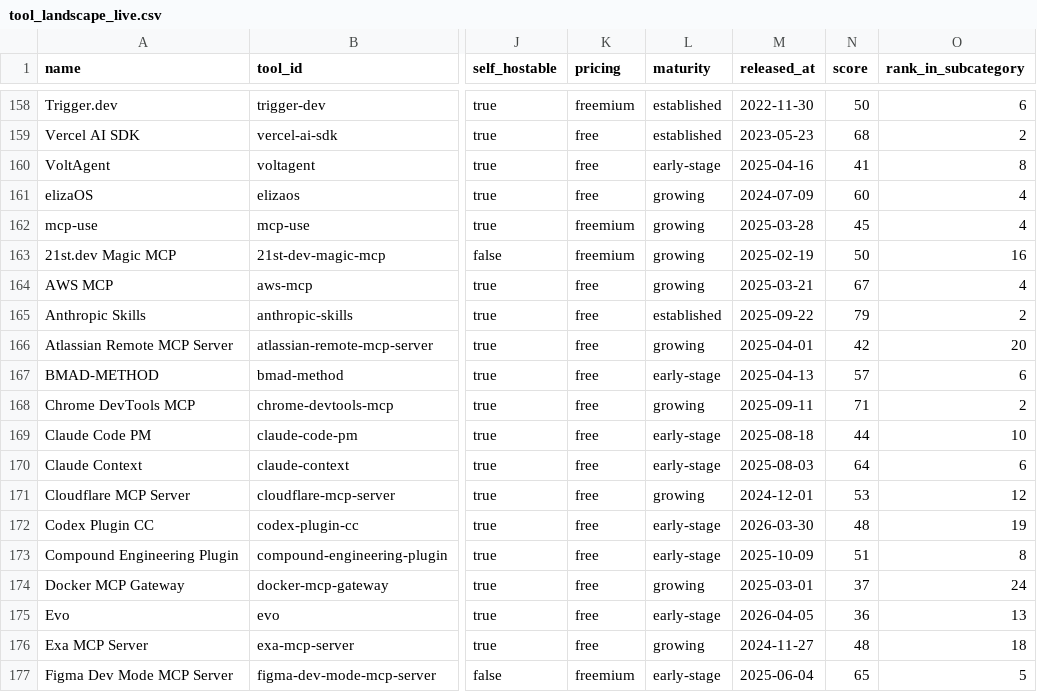
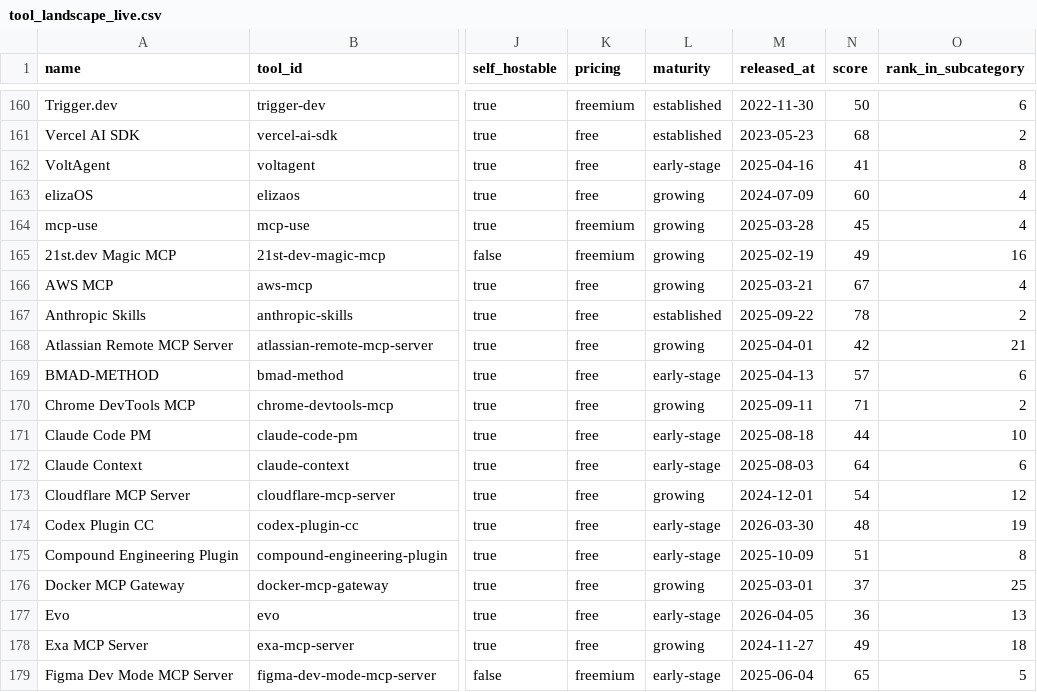
Before and after one commit to kar2phi/devindex, a CSV file: data/tool_landscape_live.csv, drawn as a sheet; only a part is shown, gaps mark what is left out; addresses are those after the commit; the diff covers the shown part only; the diff names each change by its address in the sheet, - before the commit and + after, or states it on an @@ line.

```diff
--- a/data/tool_landscape_live.csv
+++ b/data/tool_landscape_live.csv
-N165 (score): 50
+N165 (score): 49
-N167 (score): 79
+N167 (score): 78
-O168 (rank_in_subcategory): 20
+O168 (rank_in_subcategory): 21
-N173 (score): 53
+N173 (score): 54
-O176 (rank_in_subcategory): 24
+O176 (rank_in_subcategory): 25
-N178 (score): 48
+N178 (score): 49
```
Also changed, not shown: 7 added rows and 83 edited cells elsewhere in this file.
